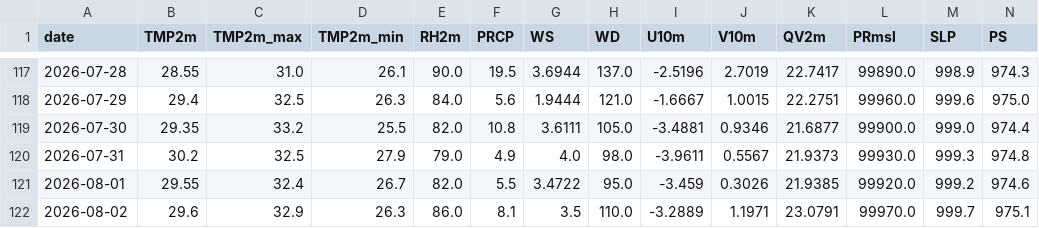
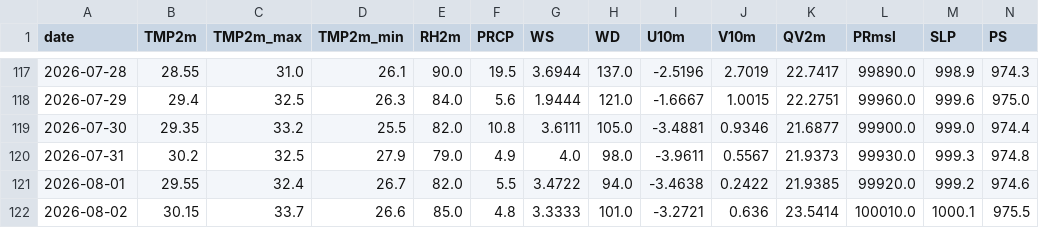
Before and after one commit to souravk03/HQNN-live-multicity, a CSV file: hqnn live pk/data/delhi/openmeteo_cache.csv, drawn as a sheet; only a part is shown, gaps mark what is left out; the diff covers the shown part only; the diff names each change by its address in the sheet, - before the commit and + after, or states it on an @@ line.

Commit message:
Daily HQNN live cycle — 2026-08-02T23:06:22

```diff
--- a/hqnn live pk/data/delhi/openmeteo_cache.csv
+++ b/hqnn live pk/data/delhi/openmeteo_cache.csv
-H121 (WD): 95.0
+H121 (WD): 94.0
-I121 (U10m): -3.459
+I121 (U10m): -3.4638
-J121 (V10m): 0.3026
+J121 (V10m): 0.2422
-B122 (TMP2m): 29.6
+B122 (TMP2m): 30.15
-C122 (TMP2m_max): 32.9
+C122 (TMP2m_max): 33.7
-D122 (TMP2m_min): 26.3
+D122 (TMP2m_min): 26.6
-E122 (RH2m): 86.0
+E122 (RH2m): 85.0
-F122 (PRCP): 8.1
+F122 (PRCP): 4.8
-G122 (WS): 3.5
+G122 (WS): 3.3333
-H122 (WD): 110.0
+H122 (WD): 101.0
-I122 (U10m): -3.2889
+I122 (U10m): -3.2721
-J122 (V10m): 1.1971
+J122 (V10m): 0.636
-K122 (QV2m): 23.0791
+K122 (QV2m): 23.5414
-L122 (PRmsl): 99970.0
+L122 (PRmsl): 100010.0
-M122 (SLP): 999.7
+M122 (SLP): 1000.1
-N122 (PS): 975.1
+N122 (PS): 975.5
```
Also changed, not shown: 1 edited cell elsewhere in this file, hqnn live pk/data/chennai/openmeteo_cache.csv, hqnn live pk/data/mumbai/openmeteo_cache.csv, 13 other files.
